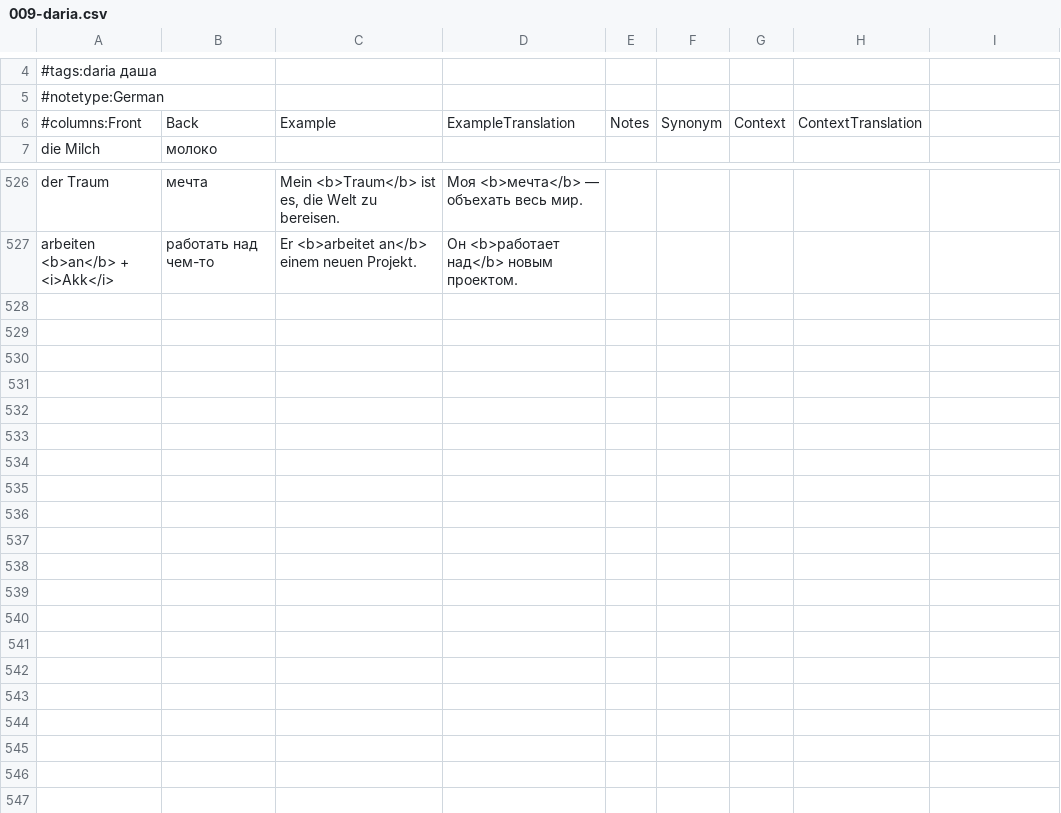
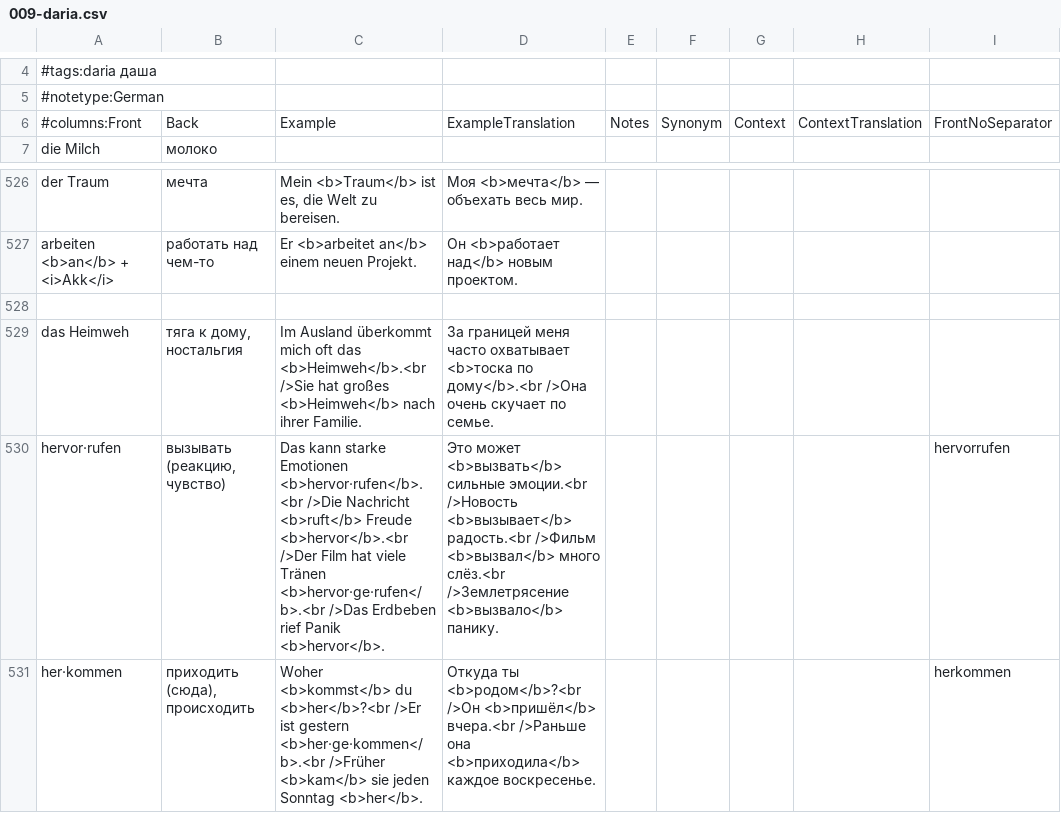
Before and after one commit to thebix/deutsch, a CSV file: app/anki/import/009-daria.csv, drawn as a sheet; only a part is shown, gaps mark what is left out.

Commit message:
chore(anki, daria): words

```diff
--- a/app/anki/import/009-daria.csv
+++ b/app/anki/import/009-daria.csv
@@ -5,3 +5,3 @@
 #notetype:German
-#columns:Front;Back;Example;ExampleTranslation;Notes;Synonym;Context;ContextTranslation
+#columns:Front;Back;Example;ExampleTranslation;Notes;Synonym;Context;ContextTranslation;FrontNoSeparator
 die Milch;молоко;;;;
@@ -527 +527,5 @@ der Traum;мечта;Mein <b>Traum</b> ist es, die Welt zu bereisen.;Моя <b>
 arbeiten <b>an</b> + <i>Akk</i>;работать над чем-то;Er <b>arbeitet an</b> einem neuen Projekt.;Он <b>работает над</b> новым проектом.;;;;
+
+das Heimweh;тяга к дому, ностальгия;Im Ausland überkommt mich oft das <b>Heimweh</b>.<br />Sie hat großes <b>Heimweh</b> nach ihrer Familie.;За границей меня часто охватывает <b>тоска по дому</b>.<br />Она очень скучает по семье.;;;;;;
+hervor·rufen;вызывать (реакцию, чувство);Das kann starke Emotionen <b>hervor·rufen</b>.<br />Die Nachricht <b>ruft</b> Freude <b>hervor</b>.<br />Der Film hat viele Tränen <b>hervor·ge·rufen</b>.<br />Das Erdbeben rief Panik <b>hervor</b>.;Это может <b>вызвать</b> сильные эмоции.<br />Новость <b>вызывает</b> радость.<br />Фильм <b>вызвал</b> много слёз.<br />Землетрясение <b>вызвало</b> панику.;;;;;hervorrufen;
+her·kommen;приходить (сюда), происходить;Woher <b>kommst</b> du <b>her</b>?<br />Er ist gestern <b>her·ge·kommen</b>.<br />Früher <b>kam</b> sie jeden Sonntag <b>her</b>.;Откуда ты <b>родом</b>?<br />Он <b>пришёл</b> вчера.<br />Раньше она <b>приходила</b> каждое воскресенье.;;;;;herkommen;
```
Also changed, not shown: 1 other file.
